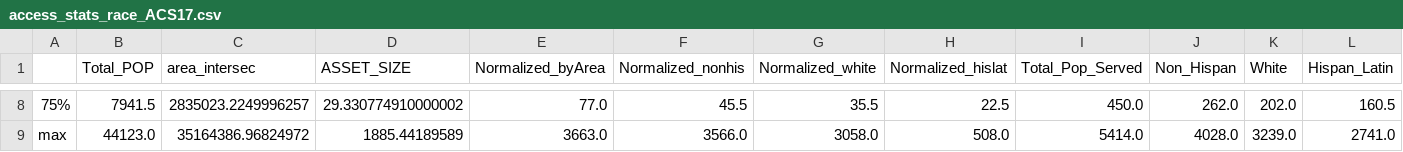
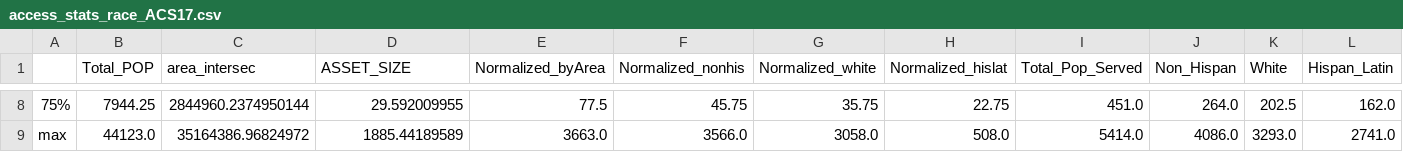
Before and after one commit to vsibarra/park-equity-atx, a CSV file: data/access/access_stats_race_ACS17.csv, drawn as a sheet; only a part is shown, gaps mark what is left out; the diff covers the shown part only; the diff names each change by its address in the sheet, - before the commit and + after, or states it on an @@ line.

```diff
--- a/data/access/access_stats_race_ACS17.csv
+++ b/data/access/access_stats_race_ACS17.csv
-B8 (Total_POP): 7941.5
+B8 (Total_POP): 7944.25
-C8 (area_intersec): 2835023.2249996257
+C8 (area_intersec): 2844960.2374950144
-D8 (ASSET_SIZE): 29.330774910000002
+D8 (ASSET_SIZE): 29.592009955
-E8 (Normalized_byArea): 77.0
+E8 (Normalized_byArea): 77.5
-F8 (Normalized_nonhis): 45.5
+F8 (Normalized_nonhis): 45.75
-G8 (Normalized_white): 35.5
+G8 (Normalized_white): 35.75
-H8 (Normalized_hislat): 22.5
+H8 (Normalized_hislat): 22.75
-I8 (Total_Pop_Served): 450.0
+I8 (Total_Pop_Served): 451.0
-J8 (Non_Hispan): 262.0
+J8 (Non_Hispan): 264.0
-K8 (White): 202.0
+K8 (White): 202.5
-L8 (Hispan_Latin): 160.5
+L8 (Hispan_Latin): 162.0
-J9 (Non_Hispan): 4028.0
+J9 (Non_Hispan): 4086.0
-K9 (White): 3239.0
+K9 (White): 3293.0
```
Also changed, not shown: 50 edited cells elsewhere in this file, data/access/access_stats_age_ACS17.csv, data/access/access_table_income_ACS17.csv, 41 other files.
